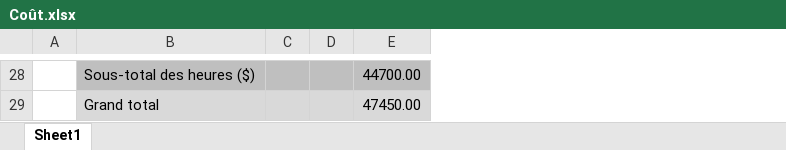
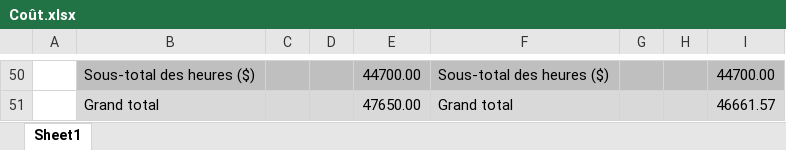
Before and after one commit to squidlydeadly/projet-5-credits, an Excel workbook: Documents/Estimations/Coût.xlsx, sheet Sheet1, drawn as a sheet; only a part is shown, gaps mark what is left out; values as stored, in another font and other column widths than the file's, no borders; addresses are those after the commit; the diff covers the shown part only; the diff names each change by its address in the sheet, - before the commit and + after, or states it on an @@ line.

```diff
--- a/Documents/Estimations/Coût.xlsx (sheet Sheet1)
+++ b/Documents/Estimations/Coût.xlsx (sheet Sheet1)
+column F, rows 50-51: Sous-total des heures ($) | Grand total
+column G, empty
+column H, empty
+column I, rows 50-51: 44700.00 | 46661.57
-E51: 47450.00
+E51: 47650.00
```
Also changed, not shown: 29 added rows, 7 removed rows, 3 moved rows, 27 edited cells and cell formats elsewhere in this sheet, formulas that keep their value, 2 other files.
